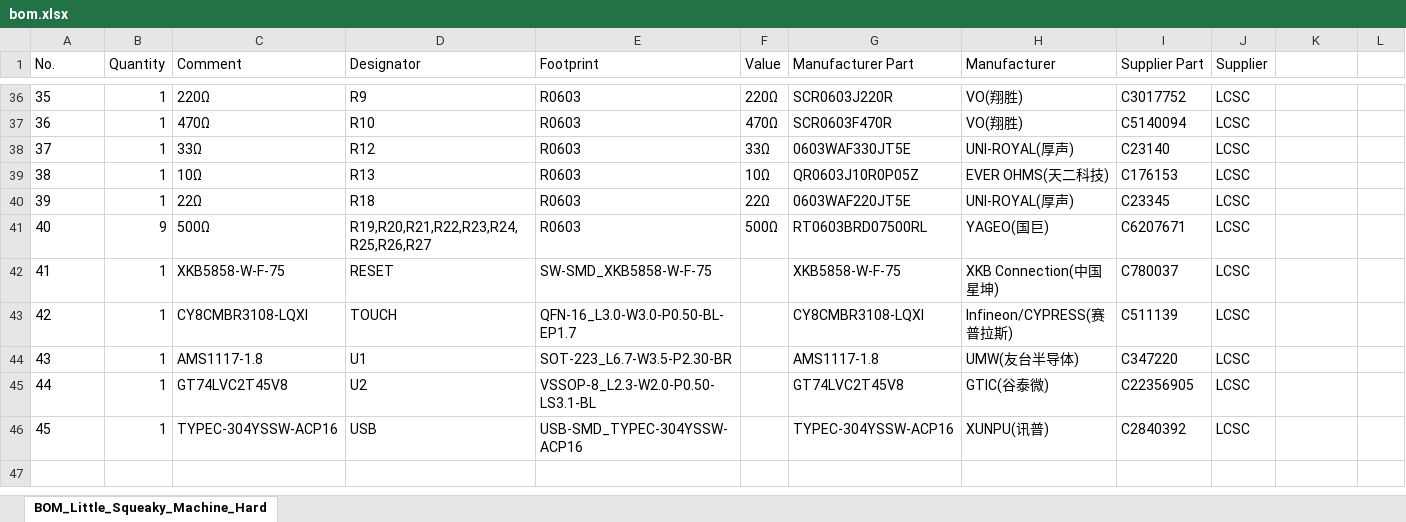
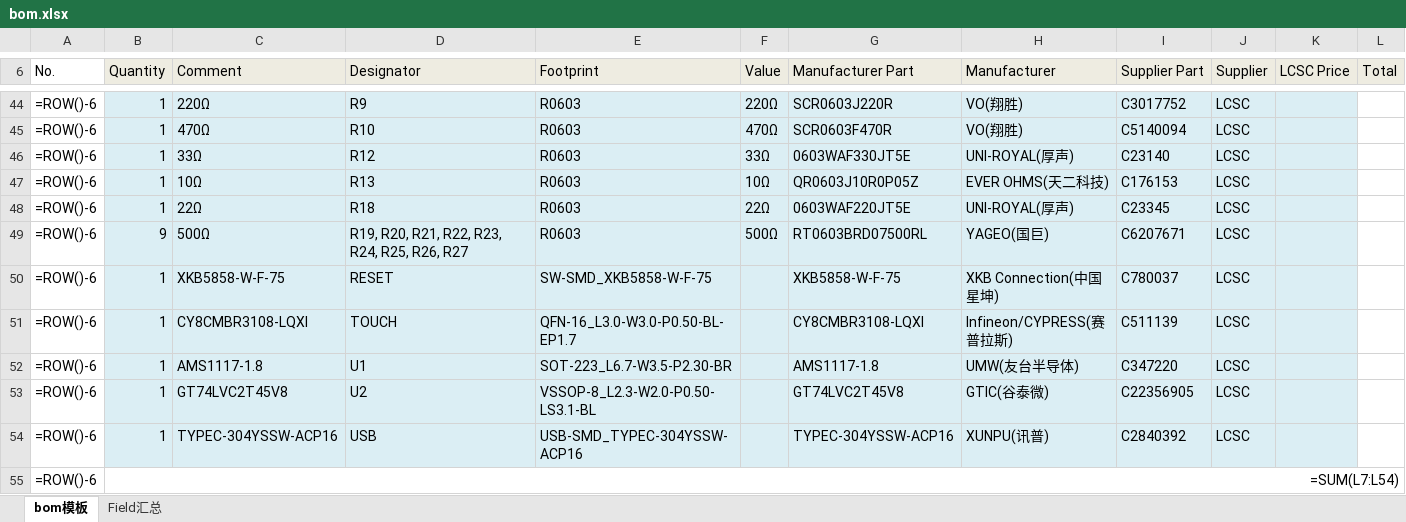
Before and after one commit to hi-squeaky-things/little-squeaky-machine-hardware, an Excel workbook: fabrication/bom.xlsx, sheet bom模板, drawn as a sheet; only a part is shown, gaps mark what is left out; values as stored, in another font and other column widths than the file's, no borders; formulas without a stored value are shown as written; charts and pictures not drawn; addresses are those after the commit; the diff covers the shown part only; the diff names each change by its address in the sheet, - before the commit and + after, or states it on an @@ line.

```diff
--- a/fabrication/bom.xlsx (sheet bom模板)
+++ b/fabrication/bom.xlsx (sheet bom模板)
-sheet tab: BOM_Little_Squeaky_Machine_Hard
+sheet tab: bom模板
+sheet tab: Field汇总
-B6:L6 fill: none
+B6:L6 fill: #EEECE1
-K6: (empty)
+K6: LCSC Price
-L6: (empty)
+L6: Total
-A44 (No.): 35
+A44 (No.): =ROW()-6
-B44:K54 fill: none
+B44:K54 fill: #DBEEF4
-A45 (No.): 36
+A45 (No.): =ROW()-6
-A46 (No.): 37
+A46 (No.): =ROW()-6
-A47 (No.): 38
+A47 (No.): =ROW()-6
-A48 (No.): 39
+A48 (No.): =ROW()-6
-A49 (No.): 40
+A49 (No.): =ROW()-6
-D49 (Designator): R19,R20,R21,R22,R23,R24,R25,R26,R27
+D49 (Designator): R19, R20, R21, R22, R23, R24, R25, R26, R27
-A50 (No.): 41
+A50 (No.): =ROW()-6
-A51 (No.): 42
+A51 (No.): =ROW()-6
-A52 (No.): 43
+A52 (No.): =ROW()-6
-A53 (No.): 44
+A53 (No.): =ROW()-6
-A54 (No.): 45
+A54 (No.): =ROW()-6
+row 55: =ROW()-6 | =SUM(L7:L54)
```
Also changed, not shown: 11 added rows, 3 removed rows, 45 edited cells and cell formats elsewhere in this sheet, charts or pictures, fabrication/pickandplace.xlsx, 30 other files.
